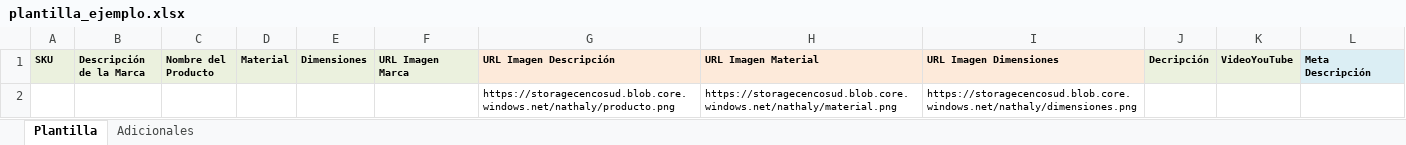
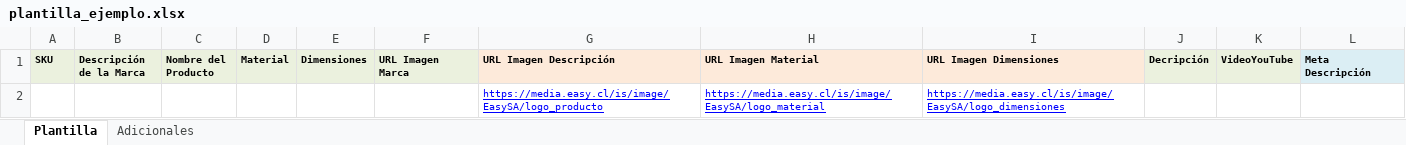
Before and after one commit to CATALOGO2025/descripciones-regionales, an Excel workbook: plantilla_ejemplo.xlsx, sheet Plantilla, drawn as a sheet; values as stored, in another font and other column widths than the file's, no borders; removed rows and columns are numbered as before the commit, all else as after; the diff names each change by its address in the sheet, - before the commit and + after, or states it on an @@ line.

```diff
--- a/plantilla_ejemplo.xlsx (sheet Plantilla)
+++ b/plantilla_ejemplo.xlsx (sheet Plantilla)
-row 2:  |  |  |  |  |  | https://storagecencosud.blob.core.windows.net/nathaly/producto.png | https://storagecencosud.blob.core.windows.net/nathaly/material.png | https://storagecencosud.blob.core.windows.net/nathaly/dimensiones.png
+row 2:  |  |  |  |  |  | https://media.easy.cl/is/image/EasySA/logo_producto | https://media.easy.cl/is/image/EasySA/logo_material | https://media.easy.cl/is/image/EasySA/logo_dimensiones
```
Also changed, not shown: sheet Adicionales.
